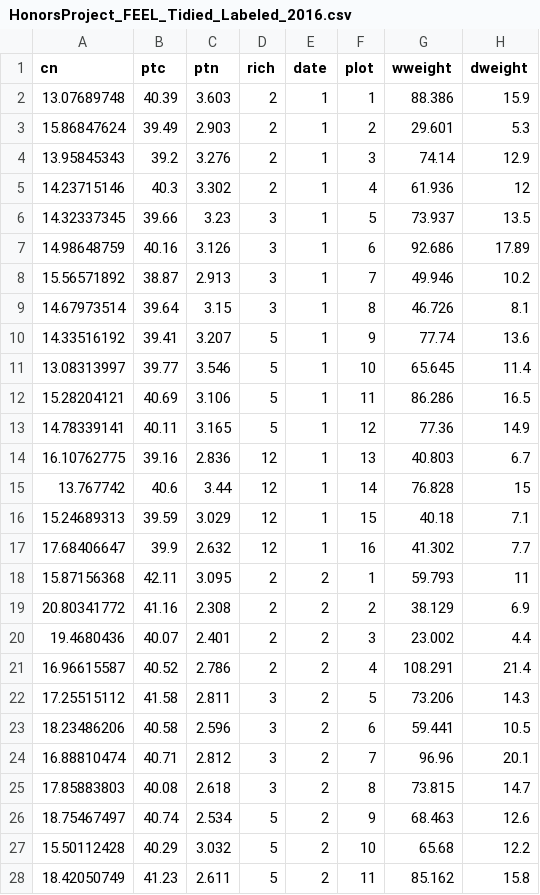
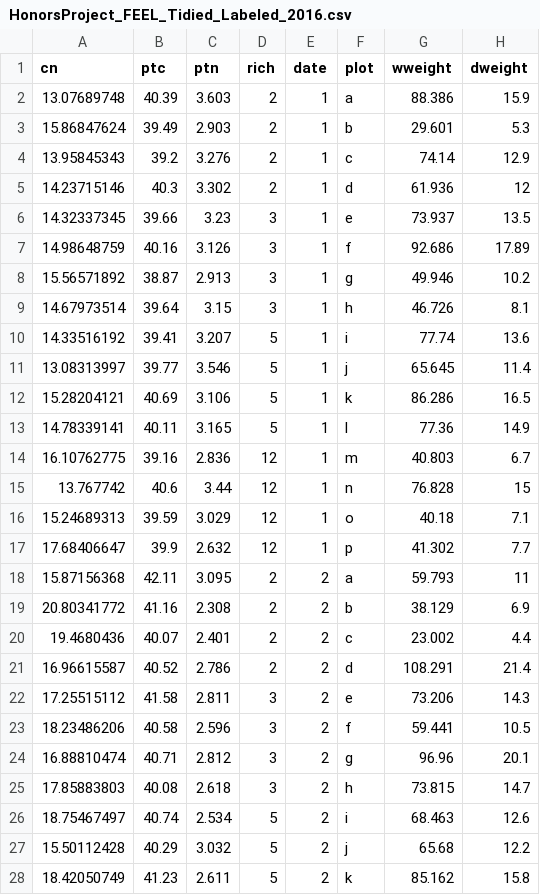
Before and after one commit to jahill95/cup-plant, a CSV file: GitHub/HonorsProject_FEEL_Tidied_Labeled_2016.csv, drawn as a sheet; only a part is shown; the diff covers the shown part only; the diff names each change by its address in the sheet, - before the commit and + after, or states it on an @@ line.

Commit message:
Updated dataset I'm using in RStudio with associated metadata.
Plot numbers were changed to letters to reflect their explicitly
categorical nature. This will help in conceptualizing plot as a random
effect if a mixed effect model is used to account for repeated measures
on individual plots over time.

```diff
--- a/GitHub/HonorsProject_FEEL_Tidied_Labeled_2016.csv
+++ b/GitHub/HonorsProject_FEEL_Tidied_Labeled_2016.csv
-F2 (plot): 1
+F2 (plot): a
-F3 (plot): 2
+F3 (plot): b
-F4 (plot): 3
+F4 (plot): c
-F5 (plot): 4
+F5 (plot): d
-F6 (plot): 5
+F6 (plot): e
-F7 (plot): 6
+F7 (plot): f
-F8 (plot): 7
+F8 (plot): g
-F9 (plot): 8
+F9 (plot): h
-F10 (plot): 9
+F10 (plot): i
-F11 (plot): 10
+F11 (plot): j
-F12 (plot): 11
+F12 (plot): k
-F13 (plot): 12
+F13 (plot): l
-F14 (plot): 13
+F14 (plot): m
-F15 (plot): 14
+F15 (plot): n
-F16 (plot): 15
+F16 (plot): o
-F17 (plot): 16
+F17 (plot): p
-F18 (plot): 1
+F18 (plot): a
-F19 (plot): 2
+F19 (plot): b
-F20 (plot): 3
+F20 (plot): c
-F21 (plot): 4
+F21 (plot): d
-F22 (plot): 5
+F22 (plot): e
-F23 (plot): 6
+F23 (plot): f
-F24 (plot): 7
+F24 (plot): g
-F25 (plot): 8
+F25 (plot): h
-F26 (plot): 9
+F26 (plot): i
-F27 (plot): 10
+F27 (plot): j
-F28 (plot): 11
+F28 (plot): k
```
Also changed, not shown: 21 edited cells elsewhere in this file.
